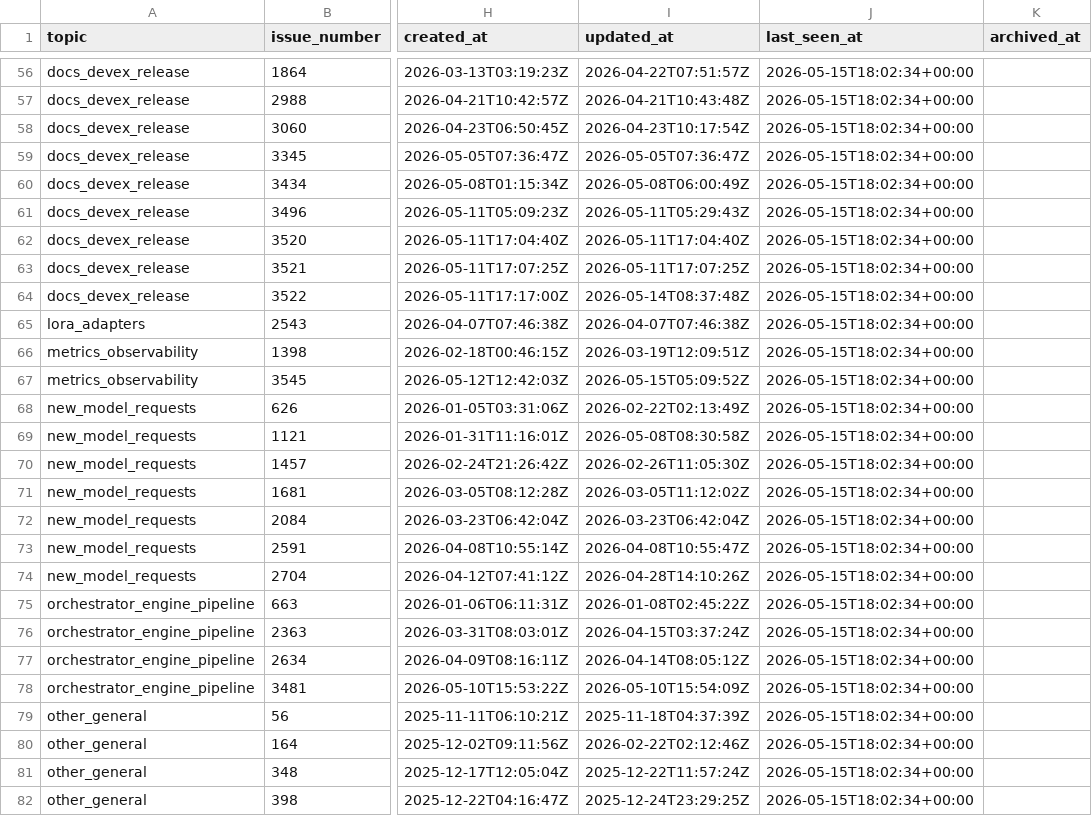
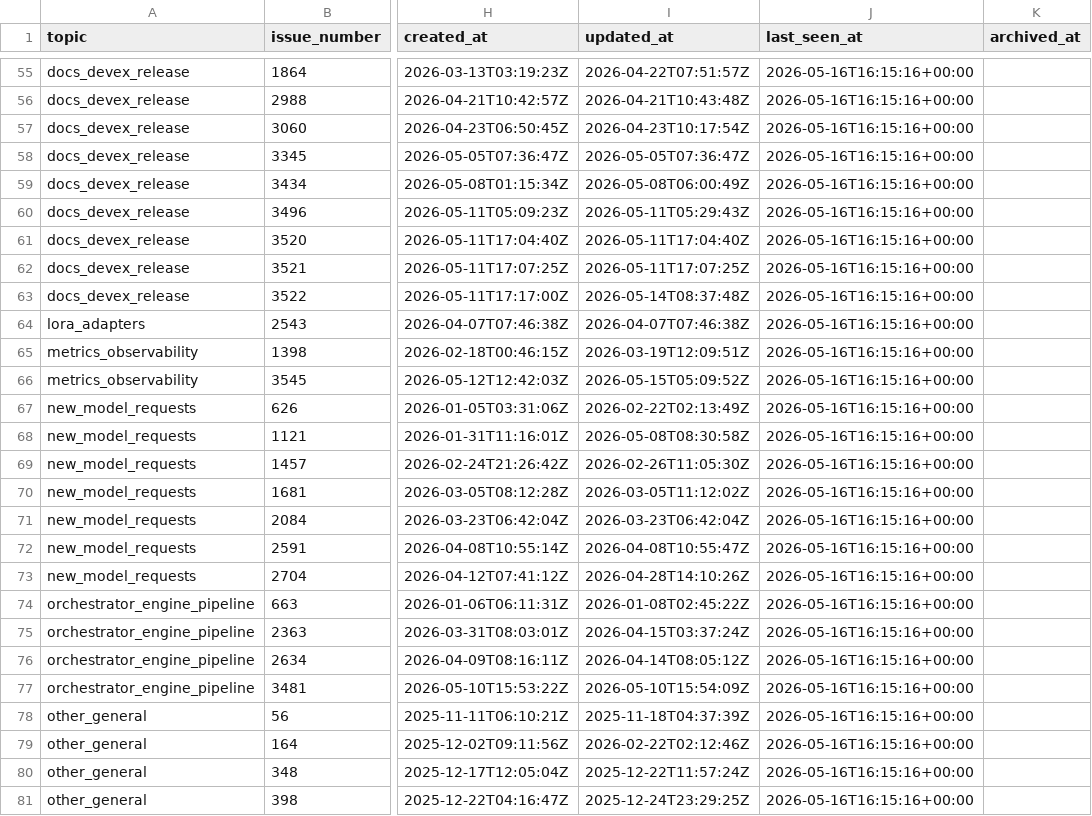
Before and after one commit to sniper35/vllm-issue-tracker, a CSV file: vllm_omni_issues.csv, drawn as a sheet; only a part is shown, gaps mark what is left out; addresses are those after the commit; the diff covers the shown part only; the diff names each change by its address in the sheet, - before the commit and + after, or states it on an @@ line.

```diff
--- a/vllm_omni_issues.csv
+++ b/vllm_omni_issues.csv
-J55:J81 (last_seen_at): 2026-05-15T18:02:34+00:00
+J55:J81 (last_seen_at): 2026-05-16T16:15:16+00:00
```
Also changed, not shown: 2 removed rows and 112 edited cells elsewhere in this file, vllm_issues.csv, 4 other files.
